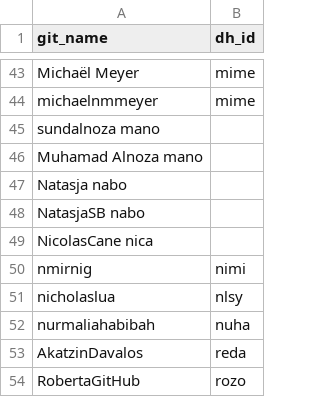
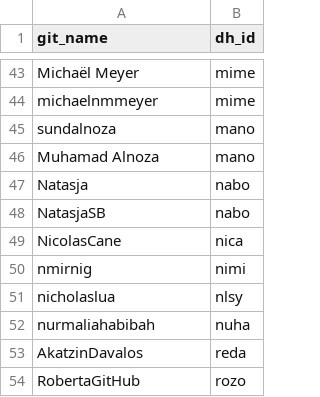
Before and after one commit to erc-dharma/project-documentation, a TSV file: DHARMA_gitNames.tsv, drawn as a sheet; only a part is shown, gaps mark what is left out.

Commit message:
Fix invalid spaces

```diff
--- a/DHARMA_gitNames.tsv
+++ b/DHARMA_gitNames.tsv
@@ -44,7 +44,7 @@ Michaël Meyer	mime
 michaelnmmeyer	mime
-sundalnoza  mano
-Muhamad Alnoza  mano
-Natasja  nabo
-NatasjaSB  nabo
-NicolasCane  nica
+sundalnoza	mano
+Muhamad Alnoza	mano
+Natasja	nabo
+NatasjaSB	nabo
+NicolasCane	nica
 nmirnig	nimi
```
